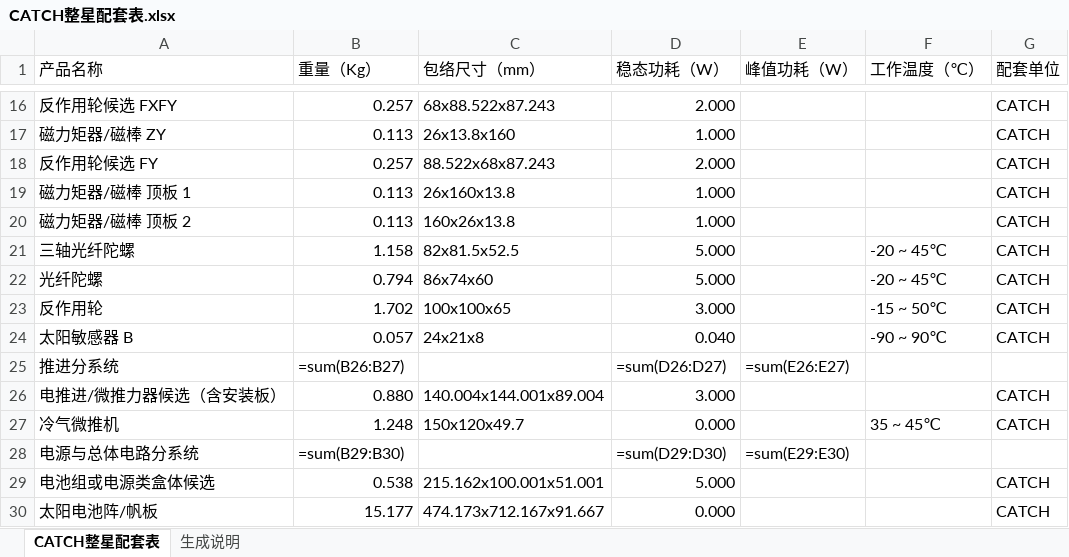
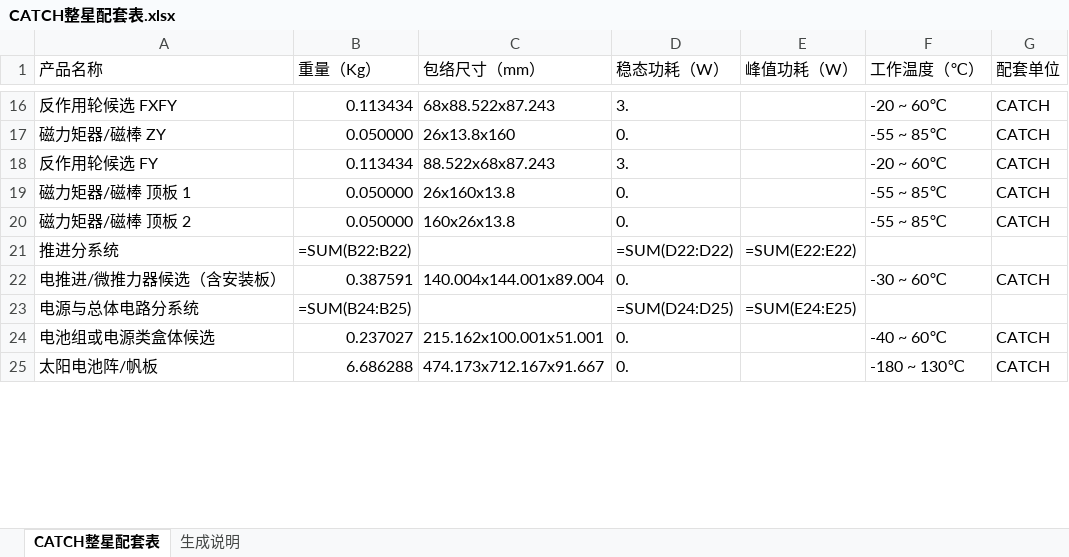
Before and after one commit to Bokai502/agent_web, an Excel workbook: data/input_data/thermal_catch/00_inputs/CATCH整星配套表.xlsx, sheet CATCH整星配套表, drawn as a sheet; only a part is shown, gaps mark what is left out; values as stored, in another font and other column widths than the file's, no cell formats; formulas without a stored value are shown as written; removed rows and columns are numbered as before the commit, all else as after; the diff covers the shown part only; the diff names each change by its address in the sheet, - before the commit and + after, or states it on an @@ line.

Commit message:
完善整星配套表读取保存与温度显示链路
- 修复带自闭合单元格的 Excel 兜底解析，避免配置文件页配套表的工作温度列被读空
- 为前端配套表返回热仿真温度、温度范围状态、组件 ID 和样本数，支撑表格按范围显示绿色/红色/蓝色
- 保存整星配套表时直接刷新 00_inputs/cad_build_spec.json，不再生成旧的三份 JSON
- 过滤整星质量、整星等汇总行，避免这些行污染组件数据
- 同步质量、稳态功耗、工作温度范围到 cad_build_spec 组件 thermal 字段
- 更新 thermal 和 thermal_catch 的整星配套表输入模板，补齐功耗与工作温度信息
- 增加配套表保存、cad_build_spec 刷新、组件仿真温度读取相关 API 测试

```diff
--- a/data/input_data/thermal_catch/00_inputs/CATCH整星配套表.xlsx (sheet CATCH整星配套表)
+++ b/data/input_data/thermal_catch/00_inputs/CATCH整星配套表.xlsx (sheet CATCH整星配套表)
-B16 (重量（Kg）): 0.257
+B16 (重量（Kg）): 0.113434
-D16 (稳态功耗（W）): 2.000
+D16 (稳态功耗（W）): 3.
-F16 (工作温度（℃）): (empty)
+F16 (工作温度（℃）): -20 ~ 60℃
-B17 (重量（Kg）): 0.113
+B17 (重量（Kg）): 0.050000
-D17 (稳态功耗（W）): 1.000
+D17 (稳态功耗（W）): 0.
-F17 (工作温度（℃）): (empty)
+F17 (工作温度（℃）): -55 ~ 85℃
-B18 (重量（Kg）): 0.257
+B18 (重量（Kg）): 0.113434
-D18 (稳态功耗（W）): 2.000
+D18 (稳态功耗（W）): 3.
-F18 (工作温度（℃）): (empty)
+F18 (工作温度（℃）): -20 ~ 60℃
-B19:B20 (重量（Kg）): 0.113
+B19:B20 (重量（Kg）): 0.050000
-D19:D20 (稳态功耗（W）): 1.000
+D19:D20 (稳态功耗（W）): 0.
-F19:F20 (工作温度（℃）): (empty)
+F19:F20 (工作温度（℃）): -55 ~ 85℃
-row 21: 三轴光纤陀螺 | 1.158 | 82x81.5x52.5 | 5.000 |  | -20 ~ 45℃ | CATCH
-row 22: 光纤陀螺 | 0.794 | 86x74x60 | 5.000 |  | -20 ~ 45℃ | CATCH
-row 23: 反作用轮 | 1.702 | 100x100x65 | 3.000 |  | -15 ~ 50℃ | CATCH
-row 24: 太阳敏感器 B | 0.057 | 24x21x8 | 0.040 |  | -90 ~ 90℃ | CATCH
-B21 (重量（Kg）): =sum(B26:B27)
+B21 (重量（Kg）): =SUM(B22:B22)
-D21 (稳态功耗（W）): =sum(D26:D27)
+D21 (稳态功耗（W）): =SUM(D22:D22)
-E21 (峰值功耗（W）): =sum(E26:E27)
+E21 (峰值功耗（W）): =SUM(E22:E22)
-B22 (重量（Kg）): 0.880
+B22 (重量（Kg）): 0.387591
-D22 (稳态功耗（W）): 3.000
+D22 (稳态功耗（W）): 0.
-F22 (工作温度（℃）): (empty)
+F22 (工作温度（℃）): -30 ~ 60℃
-row 27: 冷气微推机 | 1.248 | 150x120x49.7 | 0.000 |  | 35 ~ 45℃ | CATCH
-B23 (重量（Kg）): =sum(B29:B30)
+B23 (重量（Kg）): =SUM(B24:B25)
-D23 (稳态功耗（W）): =sum(D29:D30)
+D23 (稳态功耗（W）): =SUM(D24:D25)
-E23 (峰值功耗（W）): =sum(E29:E30)
+E23 (峰值功耗（W）): =SUM(E24:E25)
-B24 (重量（Kg）): 0.538
+B24 (重量（Kg）): 0.237027
-D24 (稳态功耗（W）): 5.000
+D24 (稳态功耗（W）): 0.
-F24 (工作温度（℃）): (empty)
+F24 (工作温度（℃）): -40 ~ 60℃
-B25 (重量（Kg）): 15.177
+B25 (重量（Kg）): 6.686288
-D25 (稳态功耗（W）): 0.000
+D25 (稳态功耗（W）): 0.
-F25 (工作温度（℃）): (empty)
+F25 (工作温度（℃）): -180 ~ 130℃
```
Also changed, not shown: 4 removed rows and 84 edited cells elsewhere in this sheet, cell formats, data/input_data/thermal/00_inputs/CATCH整星配套表.xlsx, 5 other files.
